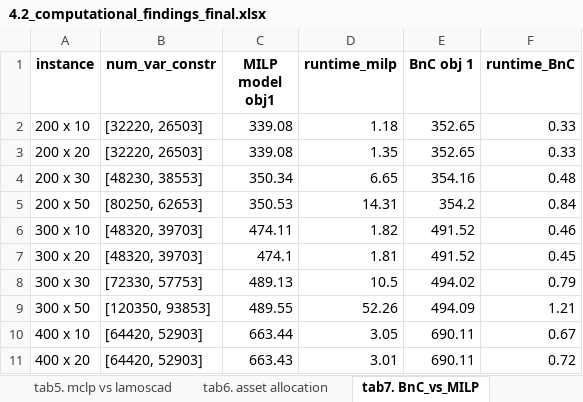
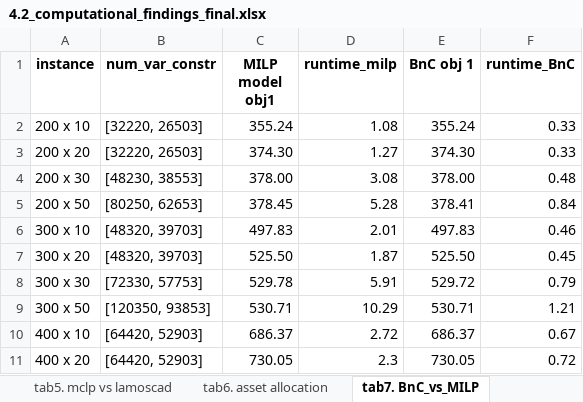
Before and after one commit to tanmoyie/MIP-Python-Lamoscad, an Excel workbook: results/4.2_computational_findings_final.xlsx, sheet tab7. BnC_vs_MILP, drawn as a sheet; only a part is shown; values as stored, in another font and other column widths than the file's, no borders; the diff covers the shown part only; the diff names each change by its address in the sheet, - before the commit and + after, or states it on an @@ line.

```diff
--- a/results/4.2_computational_findings_final.xlsx (sheet tab7. BnC_vs_MILP)
+++ b/results/4.2_computational_findings_final.xlsx (sheet tab7. BnC_vs_MILP)
-C2 (MILP model obj1): 339.08
+C2 (MILP model obj1): 355.24
-D2 (runtime_milp): 1.18
+D2 (runtime_milp): 1.08
-E2 (BnC obj 1): 352.65
+E2 (BnC obj 1): 355.24
-C3 (MILP model obj1): 339.08
+C3 (MILP model obj1): 374.30
-D3 (runtime_milp): 1.35
+D3 (runtime_milp): 1.27
-E3 (BnC obj 1): 352.65
+E3 (BnC obj 1): 374.30
-C4 (MILP model obj1): 350.34
+C4 (MILP model obj1): 378.00
-D4 (runtime_milp): 6.65
+D4 (runtime_milp): 3.08
-E4 (BnC obj 1): 354.16
+E4 (BnC obj 1): 378.00
-C5 (MILP model obj1): 350.53
+C5 (MILP model obj1): 378.45
-D5 (runtime_milp): 14.31
+D5 (runtime_milp): 5.28
-E5 (BnC obj 1): 354.2
+E5 (BnC obj 1): 378.41
-C6 (MILP model obj1): 474.11
+C6 (MILP model obj1): 497.83
-D6 (runtime_milp): 1.82
+D6 (runtime_milp): 2.01
-E6 (BnC obj 1): 491.52
+E6 (BnC obj 1): 497.83
-C7 (MILP model obj1): 474.1
+C7 (MILP model obj1): 525.50
-D7 (runtime_milp): 1.81
+D7 (runtime_milp): 1.87
-E7 (BnC obj 1): 491.52
+E7 (BnC obj 1): 525.50
-C8 (MILP model obj1): 489.13
+C8 (MILP model obj1): 529.78
-D8 (runtime_milp): 10.5
+D8 (runtime_milp): 5.91
-E8 (BnC obj 1): 494.02
+E8 (BnC obj 1): 529.72
-C9 (MILP model obj1): 489.55
+C9 (MILP model obj1): 530.71
-D9 (runtime_milp): 52.26
+D9 (runtime_milp): 10.29
-E9 (BnC obj 1): 494.09
+E9 (BnC obj 1): 530.71
-C10 (MILP model obj1): 663.44
+C10 (MILP model obj1): 686.37
-D10 (runtime_milp): 3.05
+D10 (runtime_milp): 2.72
-E10 (BnC obj 1): 690.11
+E10 (BnC obj 1): 686.37
-C11 (MILP model obj1): 663.43
+C11 (MILP model obj1): 730.05
-D11 (runtime_milp): 3.01
+D11 (runtime_milp): 2.3
-E11 (BnC obj 1): 690.11
+E11 (BnC obj 1): 730.05
```
Also changed, not shown: 1 added row and 42 edited cells elsewhere in this sheet, results/computational_findings_s4.2.xlsx, 4 other files.
